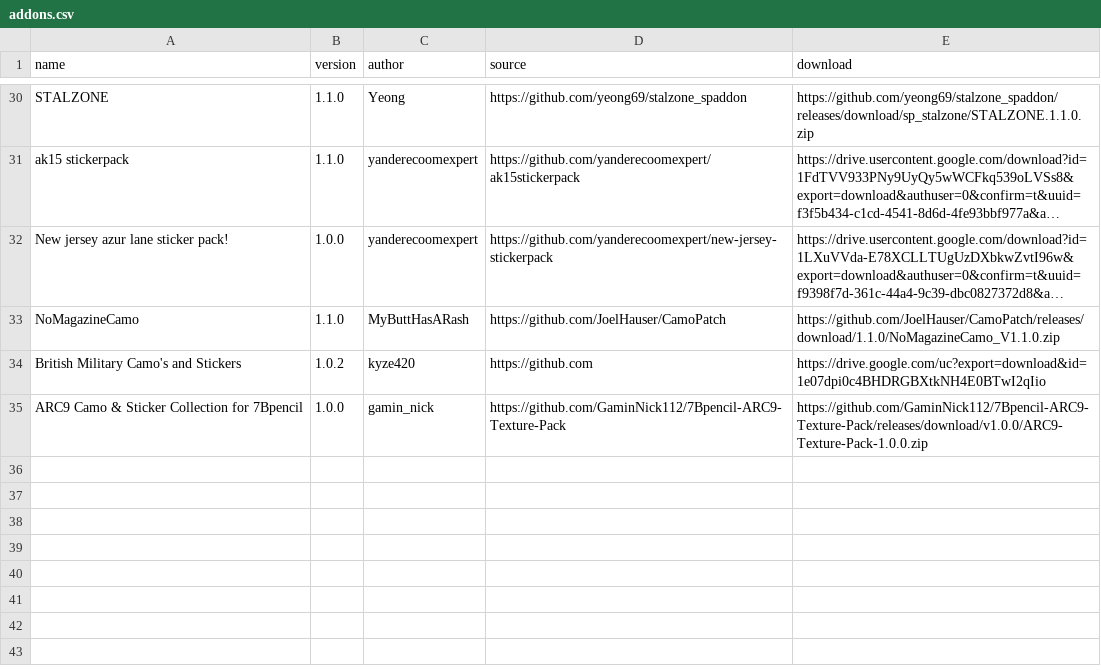
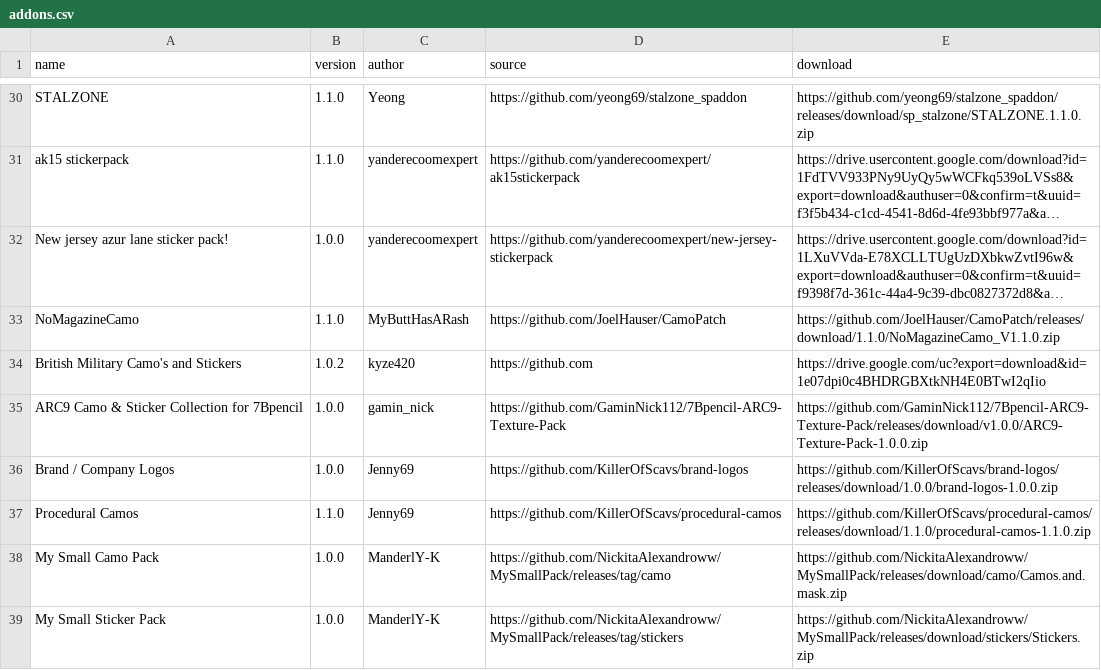
Before and after one commit to 7Bpencil/SPT.WeaponCamoAndStickers, a CSV file: addons.csv, drawn as a sheet; only a part is shown, gaps mark what is left out; long unchanged cells end in ….

Commit message:
more texture packs!

```diff
--- a/addons.csv
+++ b/addons.csv
@@ -35 +35,5 @@ British Military Camo's and Stickers, 1.0.2, kyze420, https://github.com, https:
 ARC9 Camo & Sticker Collection for 7Bpencil, 1.0.0, gamin_nick, https://github.com/GaminNick112/7Bpencil-ARC9-Texture-Pack, https://github.com/GaminNick112/7Bpencil-ARC9-Texture-Pack/releases/download/v1.0.0/ARC9-Texture-Pack-1.0.0.zip
+Brand / Company Logos, 1.0.0, Jenny69, https://github.com/KillerOfScavs/brand-logos, https://github.com/KillerOfScavs/brand-logos/releases/download/1.0.0/brand-logos-1.0.0.zip
+Procedural Camos, 1.1.0, Jenny69, https://github.com/KillerOfScavs/procedural-camos, https://github.com/KillerOfScavs/procedural-camos/releases/download/1.1.0/procedural-camos-1.1.0.zip
+My Small Camo Pack, 1.0.0, ManderlY-K, https://github.com/NickitaAlexandroww/MySmallPack/releases/tag/camo, https://github.com/NickitaAlexandroww/MySmallPack/releases/download/camo/Camos.and.mask.zip
+My Small Sticker Pack, 1.0.0, ManderlY-K, https://github.com/NickitaAlexandroww/MySmallPack/releases/tag/stickers, https://github.com/NickitaAlexandroww/MySmallPack/releases/download/stickers/Stickers.zip
```
